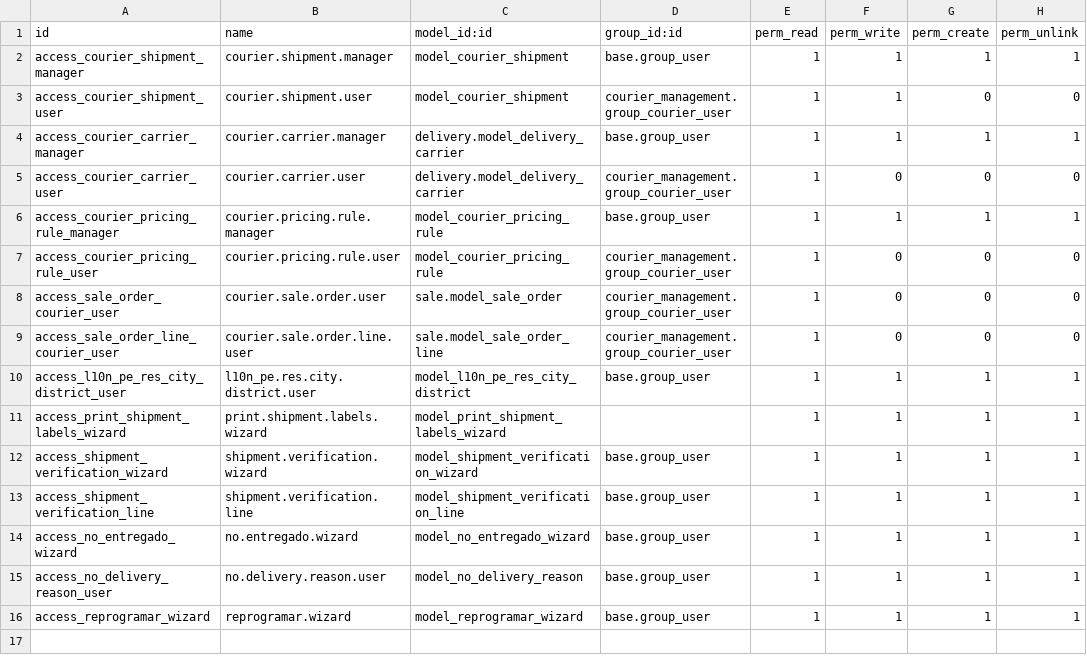
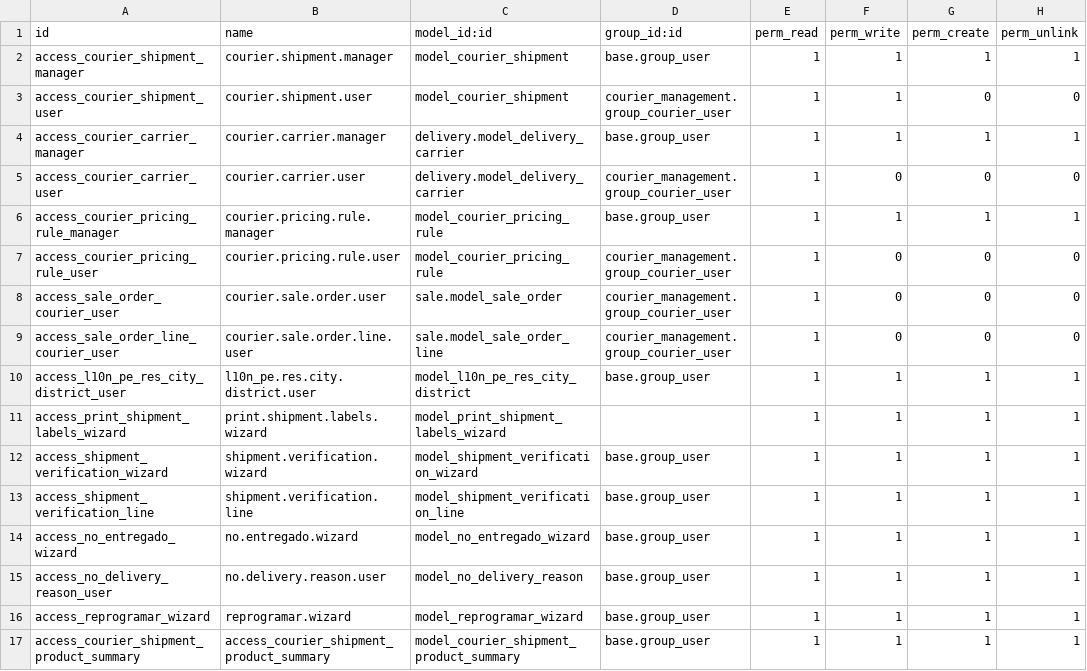
Before and after one commit to Perufitlife/odoo, a CSV file: addons/custom_addons/courier_management/security/ir.model.access.csv, drawn as a sheet.

Commit message:
Stop ignoring custom_addons

```diff
--- a/addons/custom_addons/courier_management/security/ir.model.access.csv
+++ b/addons/custom_addons/courier_management/security/ir.model.access.csv
@@ -16 +16,2 @@ access_no_delivery_reason_user,no.delivery.reason.user,model_no_delivery_reason,
 access_reprogramar_wizard,reprogramar.wizard,model_reprogramar_wizard,base.group_user,1,1,1,1
+access_courier_shipment_product_summary,access_courier_shipment_product_summary,model_courier_shipment_product_summary,base.group_user,1,1,1,1
```
